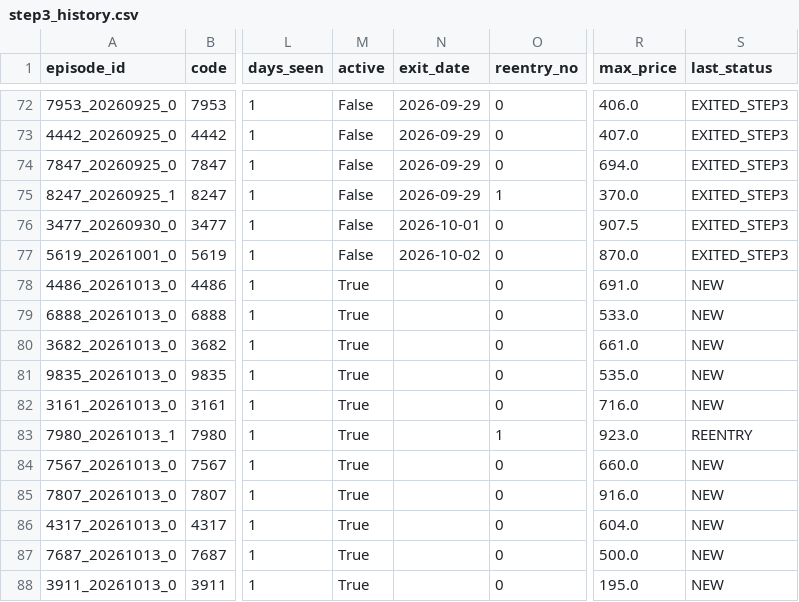
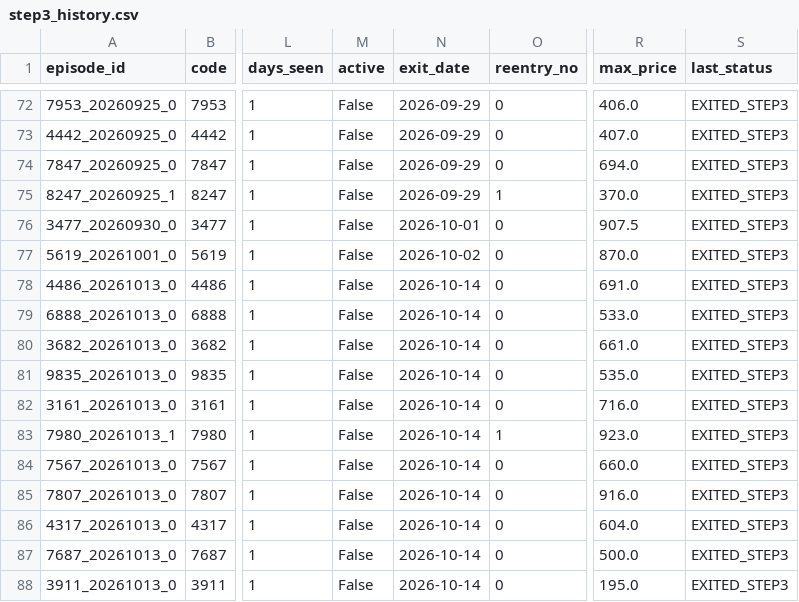
Before and after one commit to rikubell0954-del/stock-monito, a CSV file: results/step3_history.csv, drawn as a sheet; only a part is shown, gaps mark what is left out; the diff names each change by its address in the sheet, - before the commit and + after, or states it on an @@ line.

```diff
--- a/results/step3_history.csv
+++ b/results/step3_history.csv
-M78:M88 (active): True
+M78:M88 (active): False
-N78:N88 (exit_date): (empty)
+N78:N88 (exit_date): 2026-10-14
-S78:S82 (last_status): NEW
+S78:S82 (last_status): EXITED_STEP3
-S83 (last_status): REENTRY
+S83 (last_status): EXITED_STEP3
-S84:S88 (last_status): NEW
+S84:S88 (last_status): EXITED_STEP3
```
Also changed, not shown: results/market_regime.csv, results/market_regime_history.csv, 8 other files.
